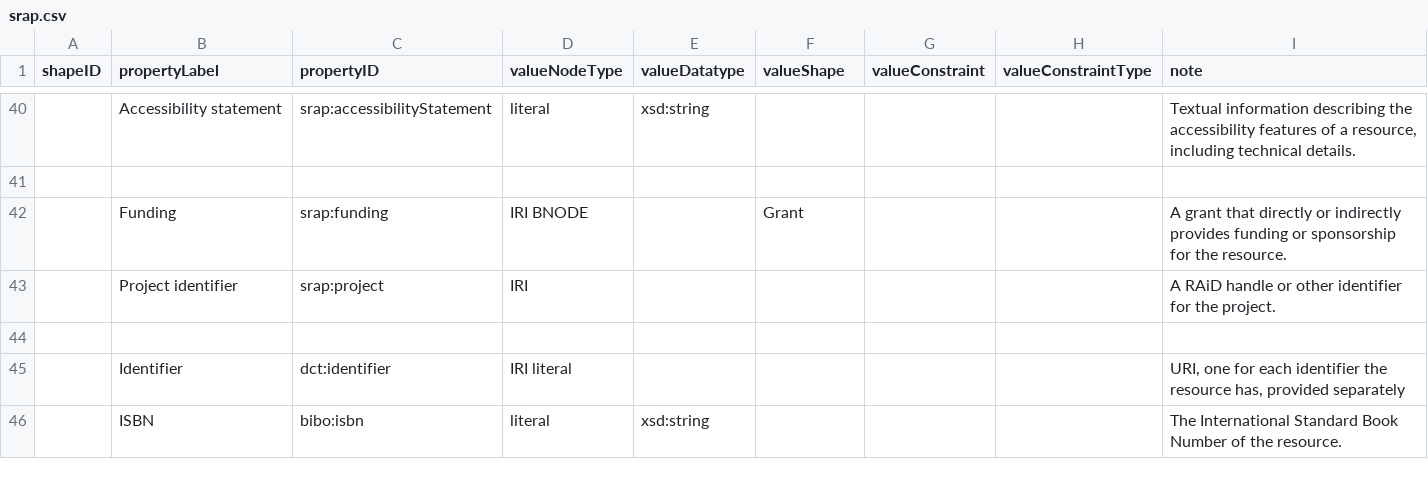
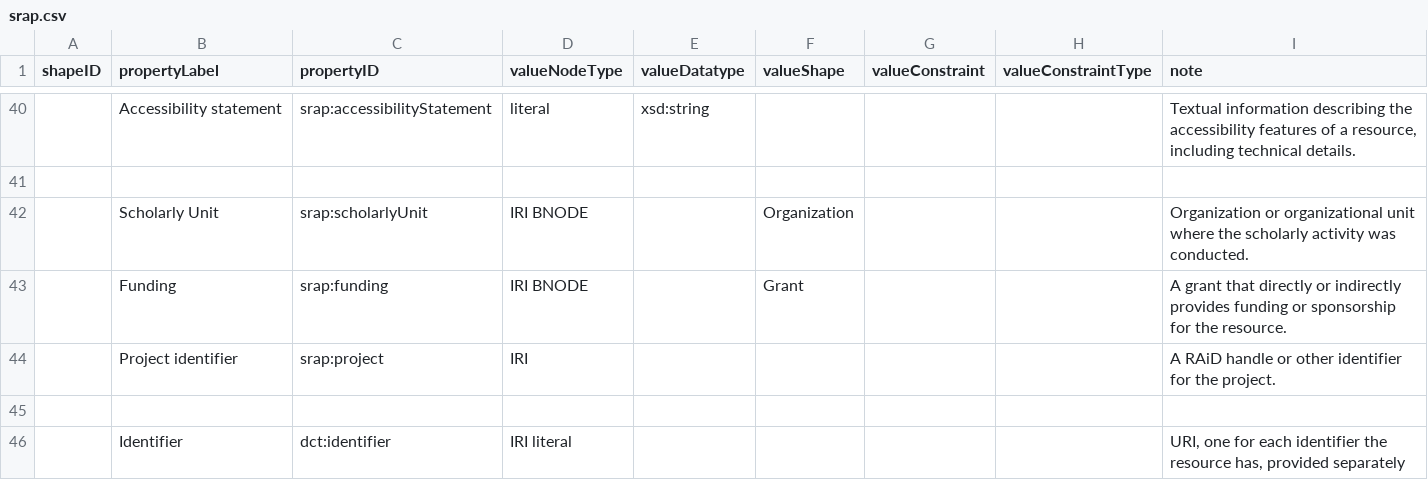
Before and after one commit to dcmi/dc-srap, a CSV file: docs/srap.csv, drawn as a sheet; only a part is shown, gaps mark what is left out; the shorter side is filled out with more unchanged rows; the diff names each change by its address in the sheet, - before the commit and + after, or states it on an @@ line.

Commit message:
Add scholarlyUnit

```diff
--- a/docs/srap.csv
+++ b/docs/srap.csv
+row 42:  | Scholarly Unit | srap:scholarlyUnit | IRI BNODE |  | Organization |  |  | Organization or organizational unit where the scholarly activity was conducted.
```
